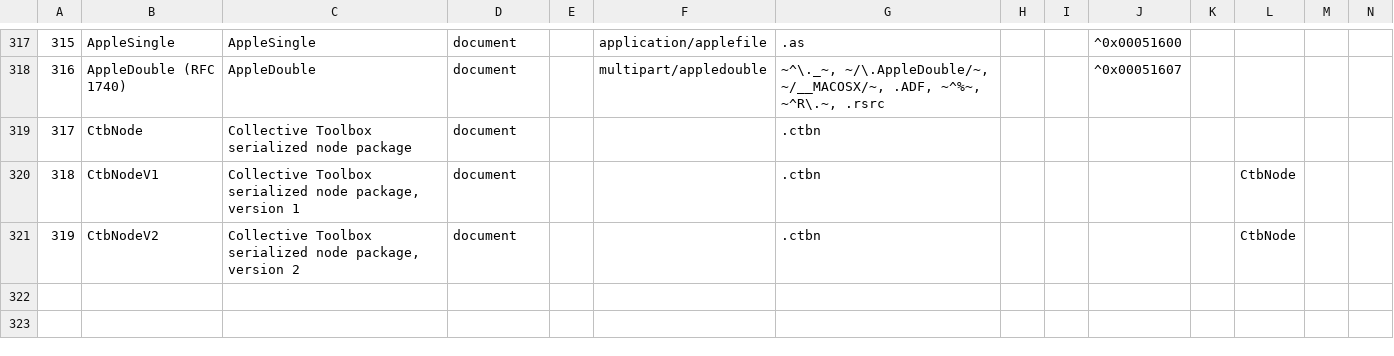
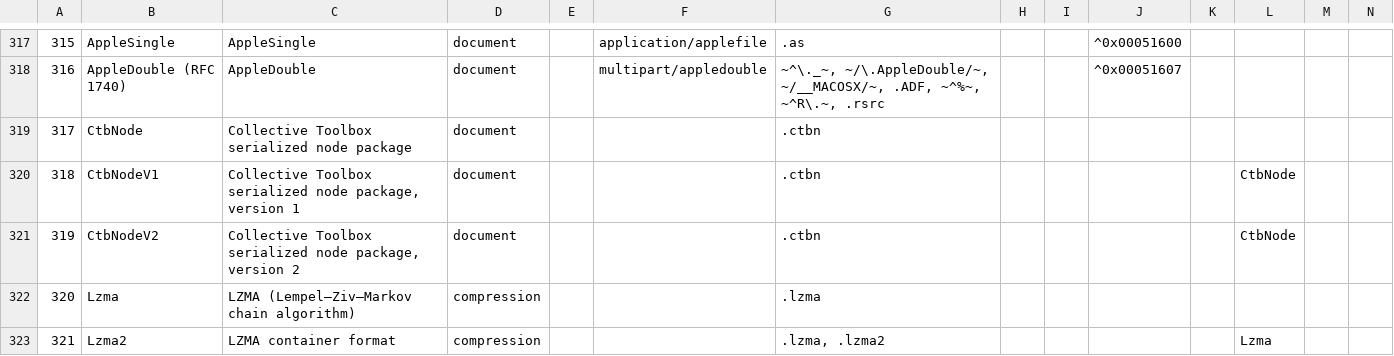
Before and after one commit to collectivetoolbox/collectivetoolbox, a CSV file: src/formats/utilities/data/formats.csv, drawn as a sheet; only a part is shown, gaps mark what is left out; rows hold the shown columns only; the diff names each change by its address in the sheet, - before the commit and + after, or states it on an @@ line.

```diff
--- a/src/formats/utilities/data/formats.csv
+++ b/src/formats/utilities/data/formats.csv
+row 322: 320 | Lzma | LZMA (Lempel–Ziv–Markov chain algorithm) | compression |  |  | .lzma
+row 323: 321 | Lzma2 | LZMA container format | compression |  |  | .lzma, .lzma2 |  |  |  |  | Lzma
```
Also changed, not shown: 3 other files.
